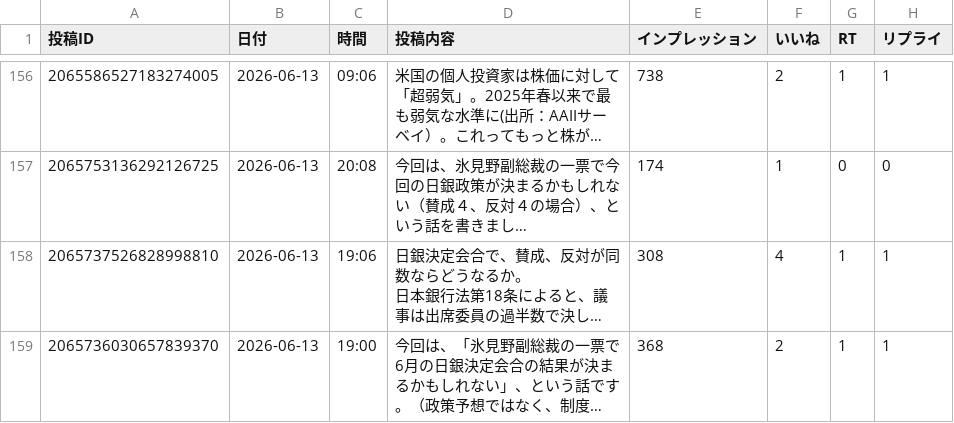
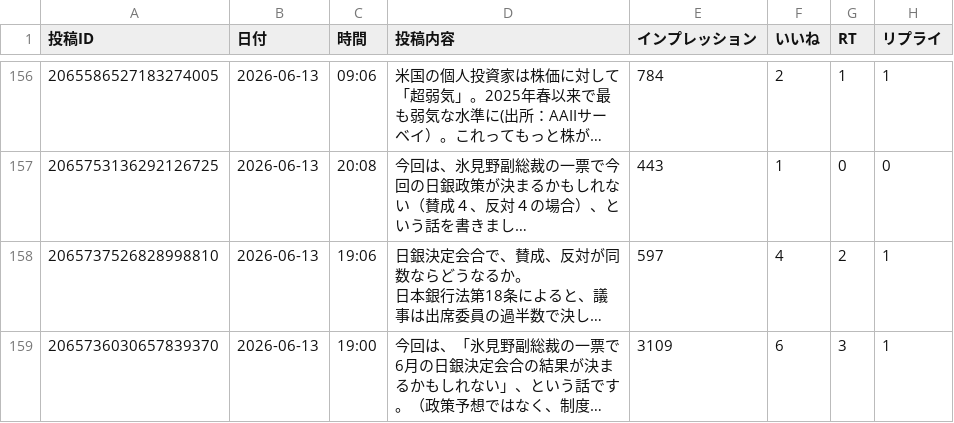
Before and after one commit to take-cmd-web/X_follower, a CSV file: data/x_posts.csv, drawn as a sheet; only a part is shown, gaps mark what is left out; long unchanged cells end in …; the diff covers the shown part only; the diff names each change by its address in the sheet, - before the commit and + after, or states it on an @@ line.

```diff
--- a/data/x_posts.csv
+++ b/data/x_posts.csv
-E156 (インプレッション): 738
+E156 (インプレッション): 784
-E157 (インプレッション): 174
+E157 (インプレッション): 443
-E158 (インプレッション): 308
+E158 (インプレッション): 597
-G158 (RT): 1
+G158 (RT): 2
-E159 (インプレッション): 368
+E159 (インプレッション): 3109
-F159 (いいね): 2
+F159 (いいね): 6
-G159 (RT): 1
+G159 (RT): 3
```
Also changed, not shown: 28 edited cells elsewhere in this file.
